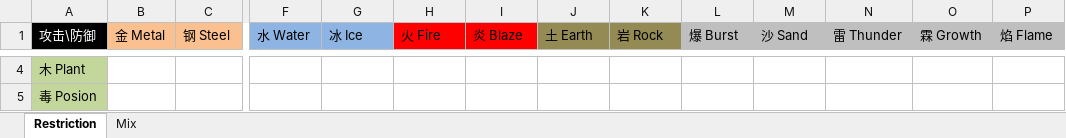
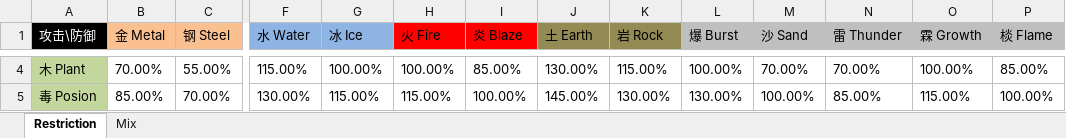
Before and after one commit to silver6wings/PixelPixieOld, an Excel workbook: 研发文档/Elements.xlsx, sheet Restriction, drawn as a sheet; only a part is shown, gaps mark what is left out; values as stored, in another font and other column widths than the file's, no borders; the diff covers the shown part only; the diff names each change by its address in the sheet, - before the commit and + after, or states it on an @@ line.

```diff
--- a/研发文档/Elements.xlsx (sheet Restriction)
+++ b/研发文档/Elements.xlsx (sheet Restriction)
-P1: 焰 Flame
+P1: 棪 Flame
-B4 (金 Metal): (empty)
+B4 (金 Metal): 70.00%
-C4 (钢 Steel): (empty)
+C4 (钢 Steel): 55.00%
-F4 (水 Water): (empty)
+F4 (水 Water): 115.00%
-G4 (冰 Ice): (empty)
+G4 (冰 Ice): 100.00%
-H4 (火 Fire): (empty)
+H4 (火 Fire): 100.00%
-I4 (炎 Blaze): (empty)
+I4 (炎 Blaze): 85.00%
-J4 (土 Earth): (empty)
+J4 (土 Earth): 130.00%
-K4 (岩 Rock): (empty)
+K4 (岩 Rock): 115.00%
-L4 (爆 Burst): (empty)
+L4 (爆 Burst): 100.00%
-M4 (沙 Sand): (empty)
+M4 (沙 Sand): 70.00%
-N4 (雷 Thunder): (empty)
+N4 (雷 Thunder): 70.00%
-O4 (霖 Growth): (empty)
+O4 (霖 Growth): 100.00%
-P4 (棪 Flame): (empty)
+P4 (棪 Flame): 85.00%
-B5 (金 Metal): (empty)
+B5 (金 Metal): 85.00%
-C5 (钢 Steel): (empty)
+C5 (钢 Steel): 70.00%
-F5 (水 Water): (empty)
+F5 (水 Water): 130.00%
-G5 (冰 Ice): (empty)
+G5 (冰 Ice): 115.00%
-H5 (火 Fire): (empty)
+H5 (火 Fire): 115.00%
-I5 (炎 Blaze): (empty)
+I5 (炎 Blaze): 100.00%
-J5 (土 Earth): (empty)
+J5 (土 Earth): 145.00%
-K5 (岩 Rock): (empty)
+K5 (岩 Rock): 130.00%
-L5 (爆 Burst): (empty)
+L5 (爆 Burst): 130.00%
-M5 (沙 Sand): (empty)
+M5 (沙 Sand): 100.00%
-N5 (雷 Thunder): (empty)
+N5 (雷 Thunder): 85.00%
-O5 (霖 Growth): (empty)
+O5 (霖 Growth): 115.00%
-P5 (棪 Flame): (empty)
+P5 (棪 Flame): 100.00%
```
Also changed, not shown: 1 added row, 1 removed row and 170 edited cells elsewhere in this sheet, 1 other file.
